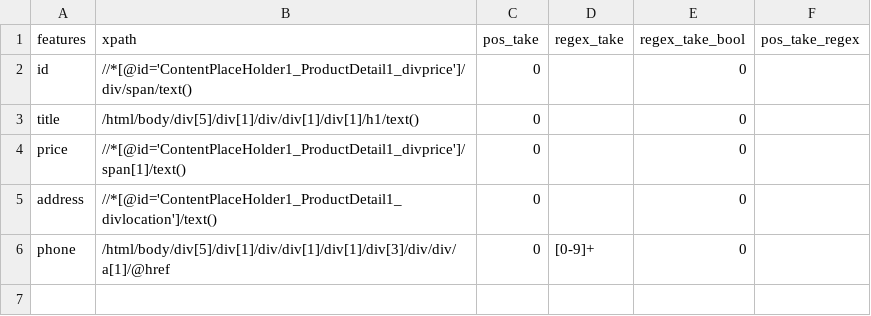
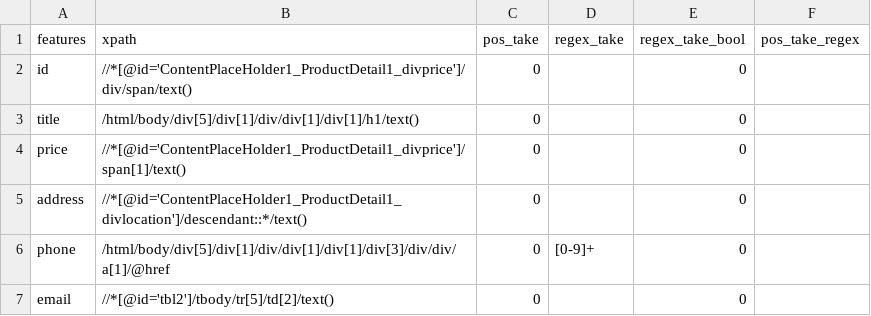
Before and after one commit to ngthquocminh/bds-scraper, a CSV file: config/nhadat247_com_vn.csv, drawn as a sheet.

Commit message:
Update nhadat247_com_vn.csv

```diff
--- a/config/nhadat247_com_vn.csv
+++ b/config/nhadat247_com_vn.csv
@@ -4,3 +4,4 @@ title,"/html/body/div[5]/div[1]/div/div[1]/div[1]/h1/text()",0,,0,
 price,"//*[@id='ContentPlaceHolder1_ProductDetail1_divprice']/span[1]/text()",0,,0,
-address,"//*[@id='ContentPlaceHolder1_ProductDetail1_divlocation']/text()",0,,0,
+address,"//*[@id='ContentPlaceHolder1_ProductDetail1_divlocation']/descendant::*/text()",0,,0,
 phone,"/html/body/div[5]/div[1]/div/div[1]/div[1]/div[3]/div/div/a[1]/@href",0,[0-9]+,0,
+email,"//*[@id='tbl2']/tbody/tr[5]/td[2]/text()",0,,0,
```
